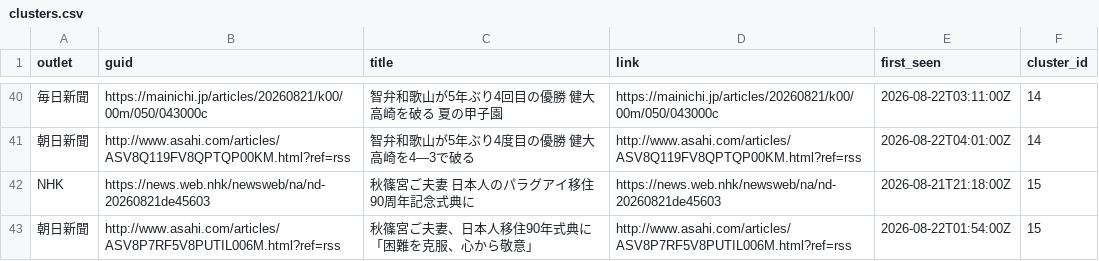
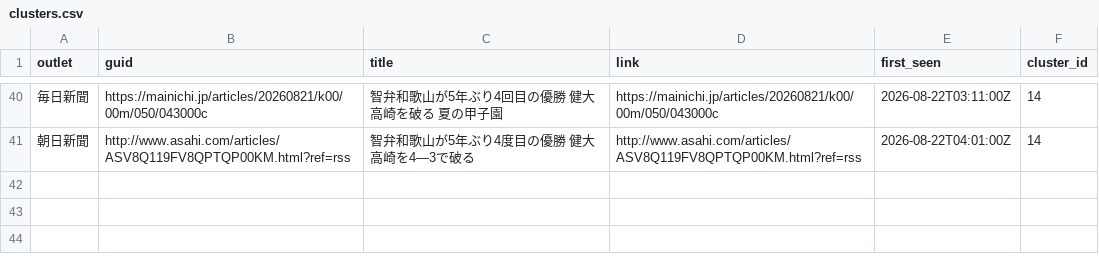
Before and after one commit to twill3c/midashi-sanmenkyo, a CSV file: data/processed/clusters.csv, drawn as a sheet; only a part is shown, gaps mark what is left out; the diff names each change by its address in the sheet, - before the commit and + after, or states it on an @@ line.

```diff
--- a/data/processed/clusters.csv
+++ b/data/processed/clusters.csv
-row 42: NHK | https://news.web.nhk/newsweb/na/nd-20260821de45603 | 秋篠宮ご夫妻 日本人のパラグアイ移住90周年記念式典に | https://news.web.nhk/newsweb/na/nd-20260821de45603 | 2026-08-21T21:18:00Z | 15
-row 43: 朝日新聞 | http://www.asahi.com/articles/ASV8P7RF5V8PUTIL006M.html?ref=rss | 秋篠宮ご夫妻、日本人移住90年式典に 「困難を克服、心から敬意」 | http://www.asahi.com/articles/ASV8P7RF5V8PUTIL006M.html?ref=rss | 2026-08-22T01:54:00Z | 15
```
Also changed, not shown: data/ledger.csv, data/processed/stats.csv, 5 other files.
